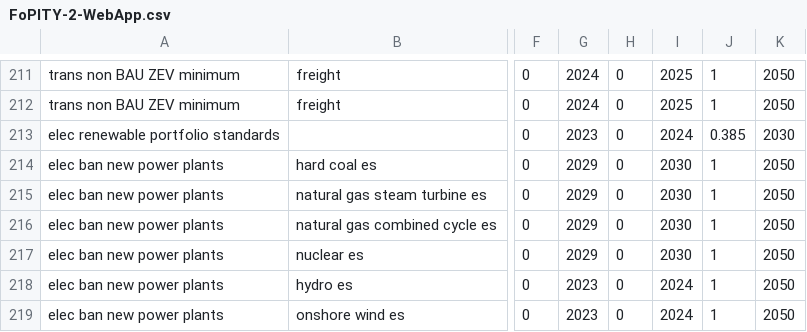
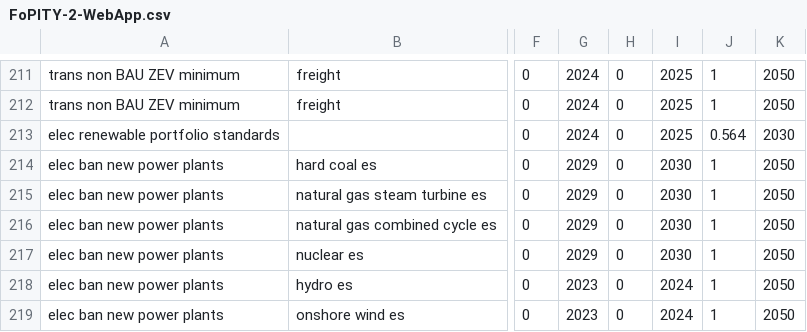
Before and after one commit to EnergyInnovation/eps-northdakota, a CSV file: InputData/plcy-schd/FoPITY/FoPITY-2-WebApp.csv, drawn as a sheet; only a part is shown, gaps mark what is left out; the diff names each change by its address in the sheet, - before the commit and + after, or states it on an @@ line.

```diff
--- a/InputData/plcy-schd/FoPITY/FoPITY-2-WebApp.csv
+++ b/InputData/plcy-schd/FoPITY/FoPITY-2-WebApp.csv
-G213: 2023
+G213: 2024
-I213: 2024
+I213: 2025
-J213: 0.385
+J213: 0.564
```
Also changed, not shown: InputData/bldgs/SYCEU/SYCEU-commercial.csv, InputData/bldgs/SYCEU/SYCEU-rural-residential.csv, 9 other files.
